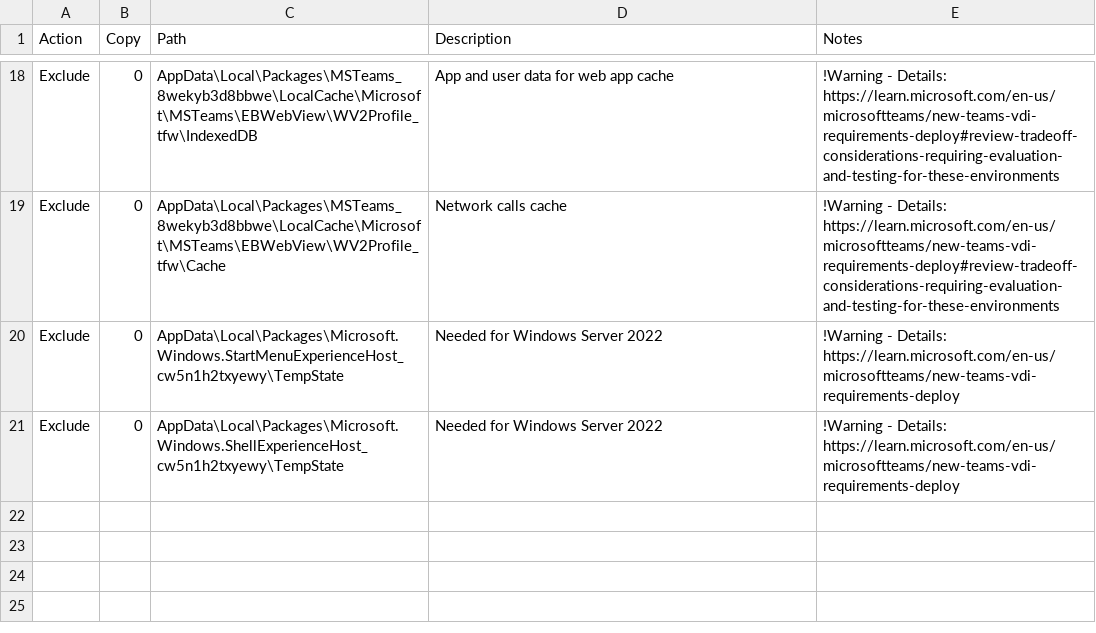
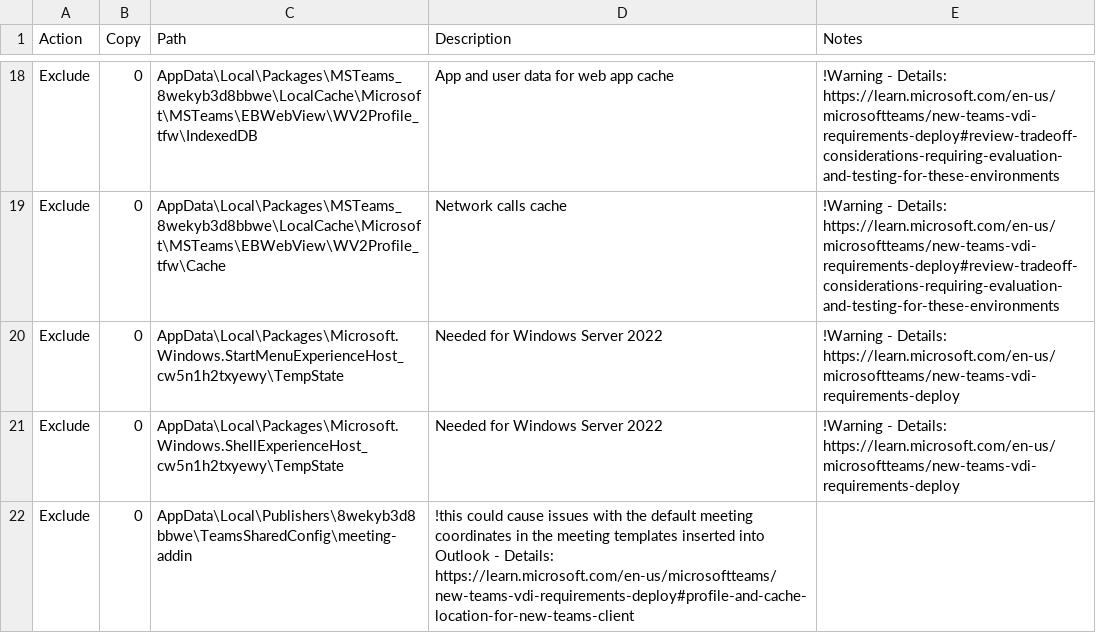
Before and after one commit to aaronparker/fslogix, a CSV file: Redirections/Redirections.csv, drawn as a sheet; only a part is shown, gaps mark what is left out; the diff names each change by its address in the sheet, - before the commit and + after, or states it on an @@ line.

Commit message:
Update Redirections.csv

```diff
--- a/Redirections/Redirections.csv
+++ b/Redirections/Redirections.csv
+row 22: Exclude | 0 | AppData\Local\Publishers\8wekyb3d8bbwe\TeamsSharedConfig\meeting-addin | !this could cause issues with the default meeting coordinates in the meeting templates inserted into Outlook - Details: https://learn.microsoft.com/en-us/microsoftteams/new-teams-vdi-requirements-deploy#profile-and-cache-location-for-new-teams-client
```
